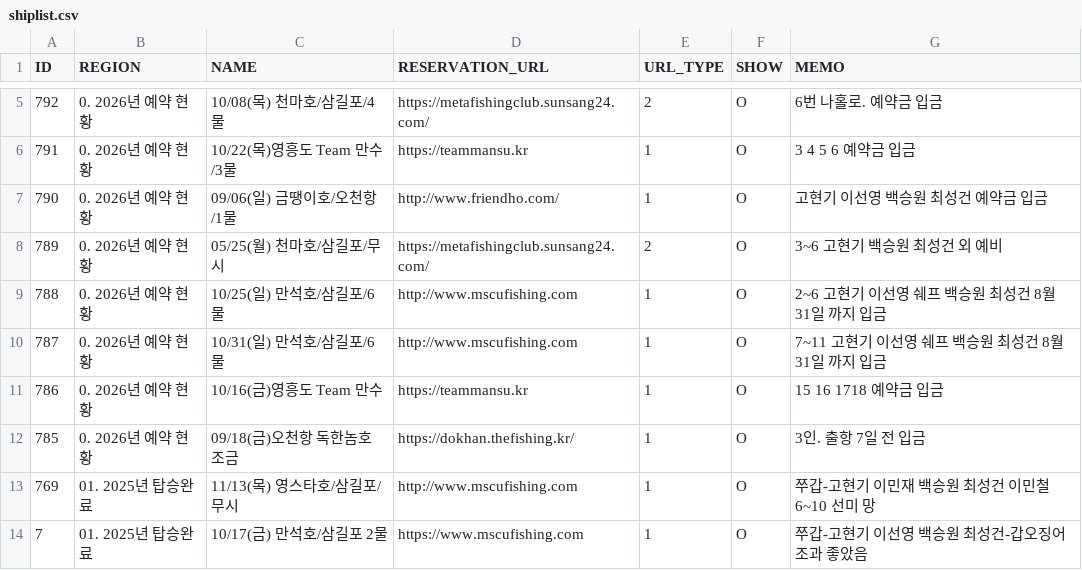
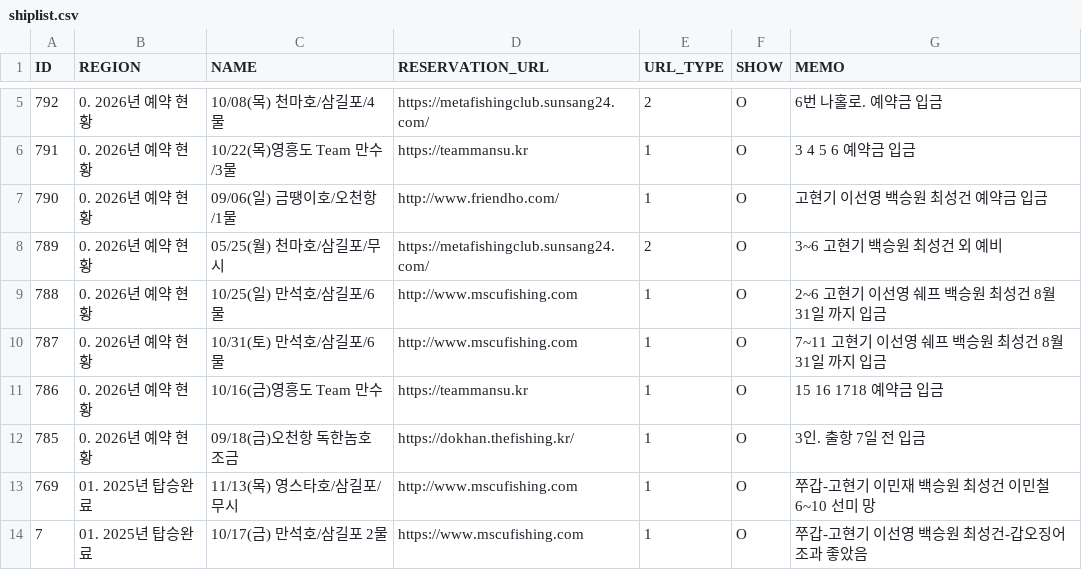
Before and after one commit to seong-geon-choi/ship, a CSV file: shiplist.csv, drawn as a sheet; only a part is shown, gaps mark what is left out.

Commit message:
배 목록 업데이트

```diff
--- a/shiplist.csv
+++ b/shiplist.csv
@@ -9,3 +9,3 @@ ID,REGION,NAME,RESERVATION_URL,URL_TYPE,SHOW,MEMO
 788,0. 2026년 예약 현황,10/25(일) 만석호/삼길포/6물,http://www.mscufishing.com,1,O,2~6 고현기 이선영 쉐프 백승원 최성건 8월 31일 까지 입금
-787,0. 2026년 예약 현황,10/31(일) 만석호/삼길포/6물,http://www.mscufishing.com,1,O,7~11 고현기 이선영 쉐프 백승원 최성건 8월 31일 까지 입금
+787,0. 2026년 예약 현황,10/31(토) 만석호/삼길포/6물,http://www.mscufishing.com,1,O,7~11 고현기 이선영 쉐프 백승원 최성건 8월 31일 까지 입금
 786,0. 2026년 예약 현황,10/16(금)영흥도 Team 만수,https://teammansu.kr,1,O,15 16 1718 예약금 입금
```
